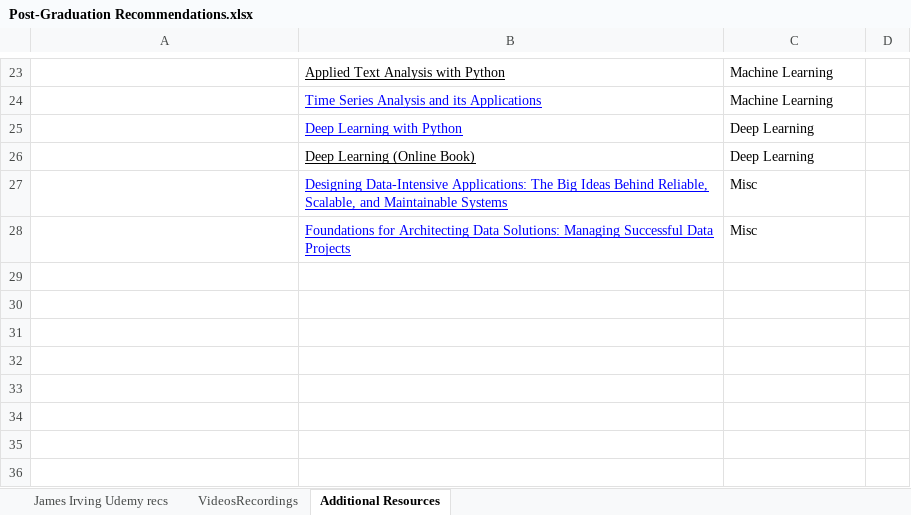
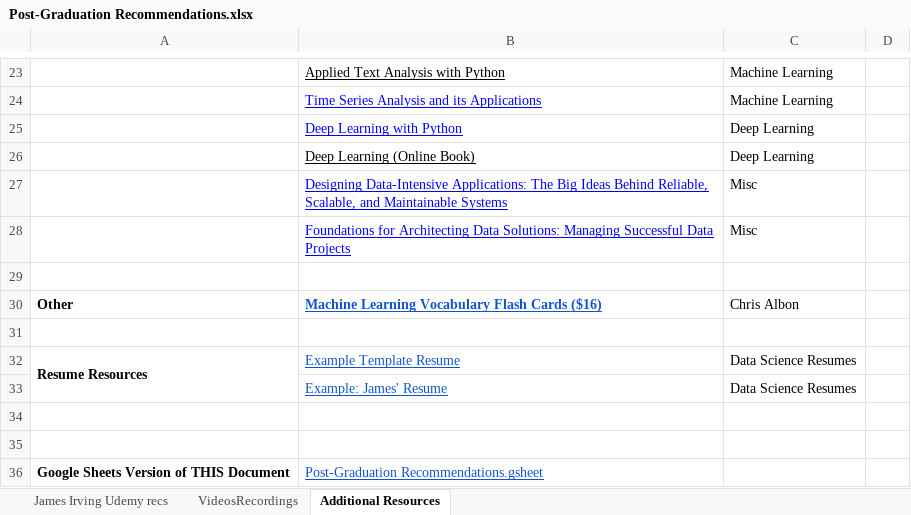
Before and after one commit to sensei-jirving/Online-DS-PT-01.24.22-cohort-notes, an Excel workbook: PostGraduation/Post-Graduation Recommendations.xlsx, sheet Additional Resources, drawn as a sheet; only a part is shown, gaps mark what is left out; values as stored, in another font and other column widths than the file's, no borders; charts and pictures not drawn; the diff names each change by its address in the sheet, - before the commit and + after, or states it on an @@ line.

Commit message:
Update Post-Graduation Recommendations.xlsx

```diff
--- a/PostGraduation/Post-Graduation Recommendations.xlsx (sheet Additional Resources)
+++ b/PostGraduation/Post-Graduation Recommendations.xlsx (sheet Additional Resources)
+row 29: (empty)
+row 30: Other | Machine Learning Vocabulary Flash Cards ($16) | Chris Albon
+row 31: (empty)
+row 32: Resume Resources | Example Template Resume | Data Science Resumes
+row 33:  | Example: James' Resume | Data Science Resumes
+row 34: (empty)
+row 35: (empty)
+row 36: Google Sheets Version of THIS Document | Post-Graduation Recommendations.gsheet
```
